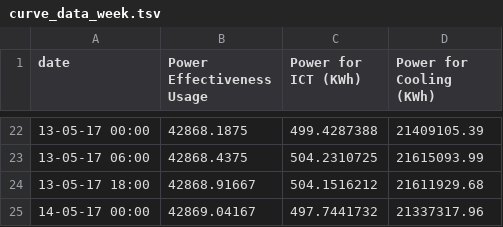
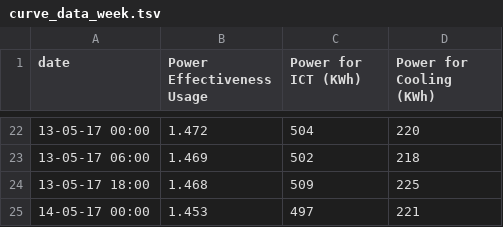
Before and after one commit to zhou0200/Cloud3dView, a TSV file: app/templates/curve_data_week.tsv, drawn as a sheet; only a part is shown, gaps mark what is left out; the diff covers the shown part only.

```diff
--- a/app/templates/curve_data_week.tsv
+++ b/app/templates/curve_data_week.tsv
@@ -22,4 +22,4 @@ date	Power Effectiveness Usage	Power for ICT (KWh)	Power for Cooling (KWh)
-13-05-17 00:00	42868.1875	499.4287388	21409105.39
-13-05-17 06:00	42868.4375	504.2310725	21615093.99
-13-05-17 18:00	42868.91667	504.1516212	21611929.68
-14-05-17 00:00	42869.04167	497.7441732	21337317.96
+13-05-17 00:00	1.472	504	220
+13-05-17 06:00	1.469	502	218
+13-05-17 18:00	1.468	509	225
+14-05-17 00:00	1.453	497	221
```
Also changed, not shown: 60 edited cells elsewhere in this file, app/templates/curve_data_day.tsv, app/templates/curve_data_month.tsv, 8 other files.
